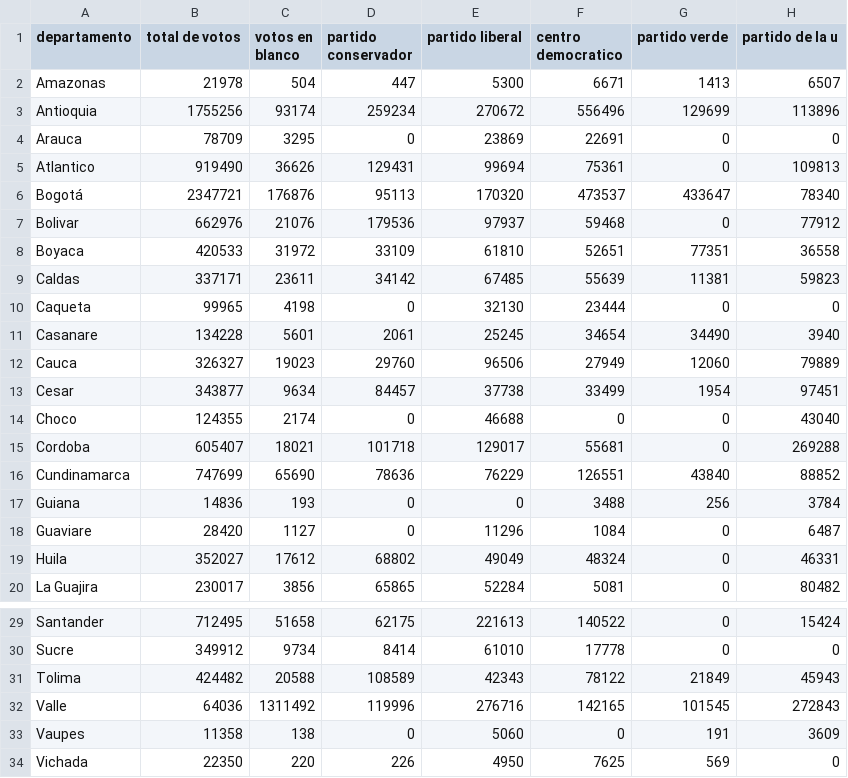
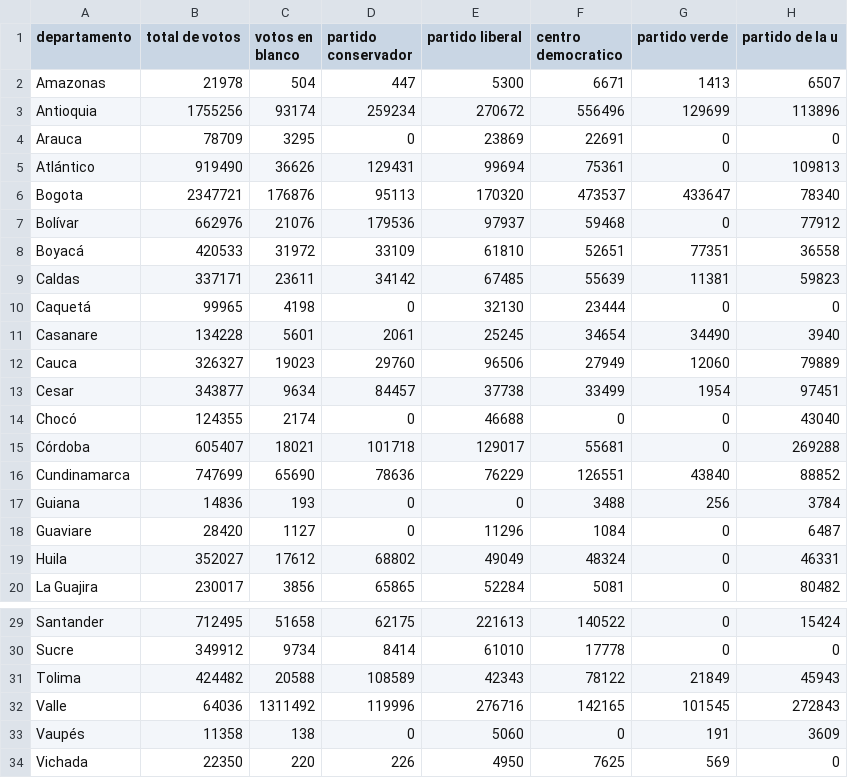
Before and after one commit to Gabriel-jimeneze/Gabriel-Jimenez-Luciano-Bastidas-Oscar-Polonia.-Proyecto2, a CSV file: Camara 2018.csv, drawn as a sheet; only a part is shown, gaps mark what is left out.

```diff
--- a/Camara 2018.csv
+++ b/Camara 2018.csv
@@ -4,8 +4,8 @@ Antioquia;1755256;93174;259234;270672;556496;129699;113896
 Arauca;78709;3295;0;23869;22691;0;0
-Atlantico;919490;36626;129431;99694;75361;0;109813
-Bogotá;2347721;176876;95113;170320;473537;433647;78340
-Bolivar;662976;21076;179536;97937;59468;0;77912
-Boyaca;420533;31972;33109;61810;52651;77351;36558
+Atlántico;919490;36626;129431;99694;75361;0;109813
+Bogota;2347721;176876;95113;170320;473537;433647;78340
+Bolívar;662976;21076;179536;97937;59468;0;77912
+Boyacá;420533;31972;33109;61810;52651;77351;36558
 Caldas;337171;23611;34142;67485;55639;11381;59823
-Caqueta;99965;4198;0;32130;23444;0;0
+Caquetá;99965;4198;0;32130;23444;0;0
 Casanare;134228;5601;2061;25245;34654;34490;3940
@@ -13,4 +13,4 @@ Cauca;326327;19023;29760;96506;27949;12060;79889
 Cesar;343877;9634;84457;37738;33499;1954;97451
-Choco;124355;2174;0;46688;0;0;43040
-Cordoba;605407;18021;101718;129017;55681;0;269288
+Chocó;124355;2174;0;46688;0;0;43040
+Córdoba;605407;18021;101718;129017;55681;0;269288
 Cundinamarca;747699;65690;78636;76229;126551;43840;88852
@@ -32,3 +32,3 @@ Tolima;424482;20588;108589;42343;78122;21849;45943
 Valle;64036;1311492;119996;276716;142165;101545;272843
-Vaupes;11358;138;0;5060;0;191;3609
+Vaupés;11358;138;0;5060;0;191;3609
 Vichada;22350;220;226;4950;7625;569;0
```
Also changed, not shown: Camara 2014.csv.
